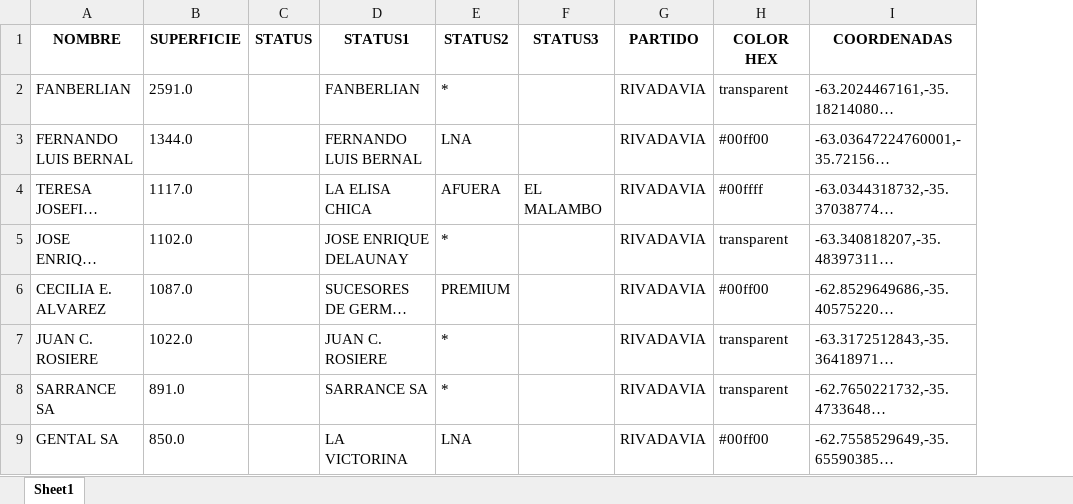
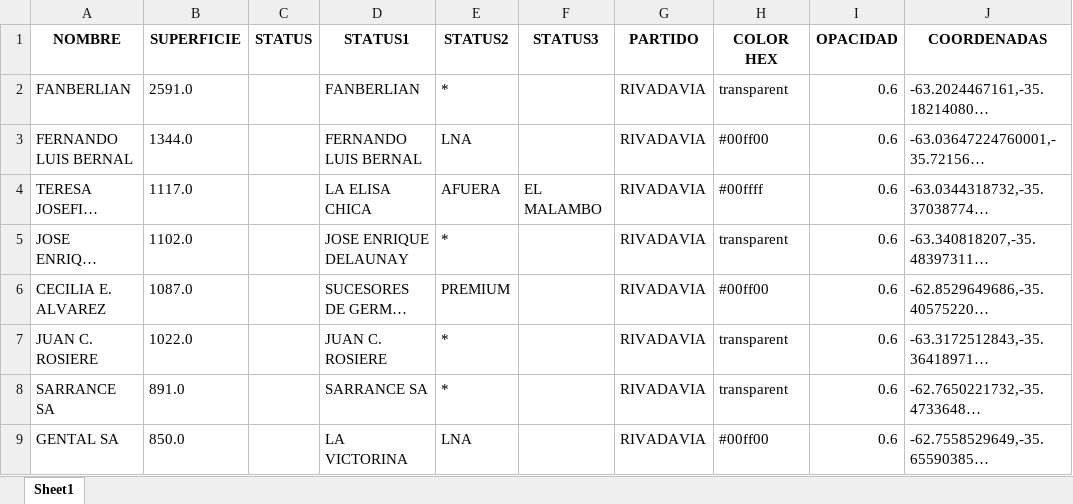
Before and after one commit to diegoubici/MAppEAR, an Excel workbook: data/DSUBICI/RIVADAVIA.xlsx, sheet Sheet1, drawn as a sheet; only a part is shown; long unchanged cells end in …; values as stored, in another font and other column widths than the file's, no borders; the diff names each change by its address in the sheet, - before the commit and + after, or states it on an @@ line.

```diff
--- a/data/DSUBICI/RIVADAVIA.xlsx (sheet Sheet1)
+++ b/data/DSUBICI/RIVADAVIA.xlsx (sheet Sheet1)
+column I (OPACIDAD), rows 2-9: all 0.6
```
Also changed, not shown: 4 other files.
